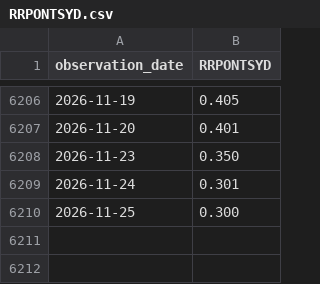
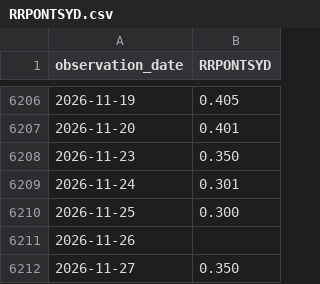
Before and after one commit to alphagenhq/alphagen, a CSV file: fred/RRPONTSYD.csv, drawn as a sheet; only a part is shown, gaps mark what is left out; the diff names each change by its address in the sheet, - before the commit and + after, or states it on an @@ line.

Commit message:
AlphaGen FRED cache 2026-11-27T19:40Z

```diff
--- a/fred/RRPONTSYD.csv
+++ b/fred/RRPONTSYD.csv
+row 6211: 2026-11-26
+row 6212: 2026-11-27 | 0.350
```
